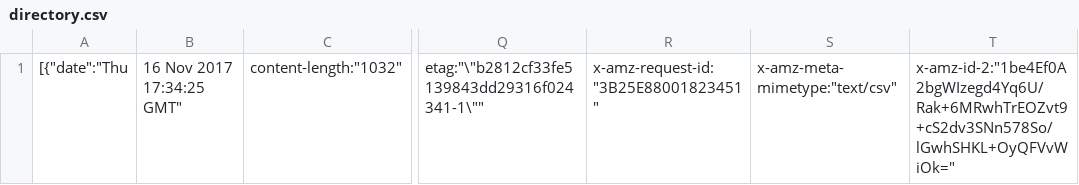
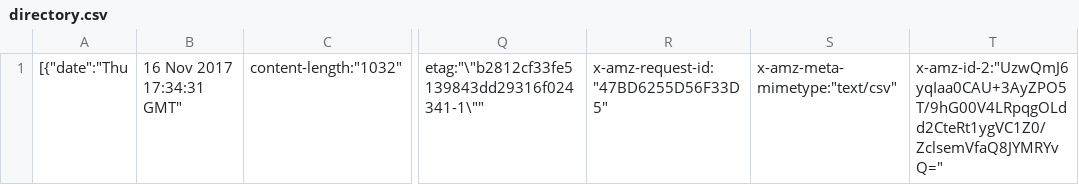
Before and after one commit to matttse/SL-test, a CSV file: BUDev/projects/matt_tse/directory.csv, drawn as a sheet; only a part is shown, gaps mark what is left out; the diff names each change by its address in the sheet, - before the commit and + after, or states it on an @@ line.

Commit message:
Updated by Snaplogic: 00cff298-2a0a-437a-adb3-18b5657312e8

```diff
--- a/BUDev/projects/matt_tse/directory.csv
+++ b/BUDev/projects/matt_tse/directory.csv
-B1: 16 Nov 2017 17:34:25 GMT"
+B1: 16 Nov 2017 17:34:31 GMT"
-R1: x-amz-request-id:"3B25E88001823451"
+R1: x-amz-request-id:"47BD6255D56F33D5"
-T1: x-amz-id-2:"1be4Ef0A2bgWIzegd4Yq6U/Rak+6MRwhTrEOZvt9+cS2dv3SNn578So/lGwhSHKL+OyQFVvWiOk="
+T1: x-amz-id-2:"UzwQmJ6yqIaa0CAU+3AyZPO5T/9hG00V4LRpqgOLdd2CteRt1ygVC1Z0/ZclsemVfaQ8JYMRYvQ="
```
